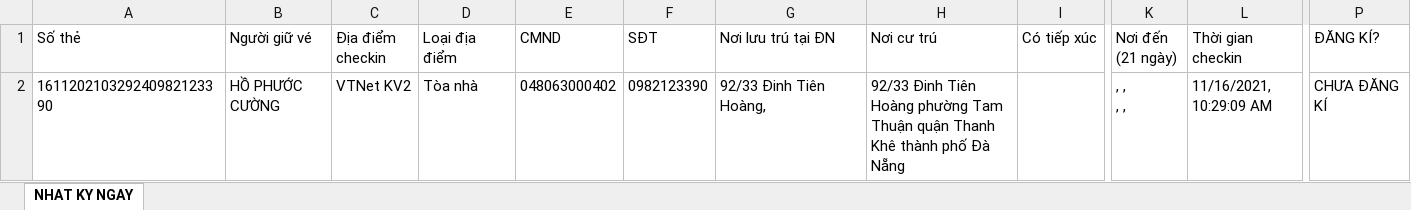
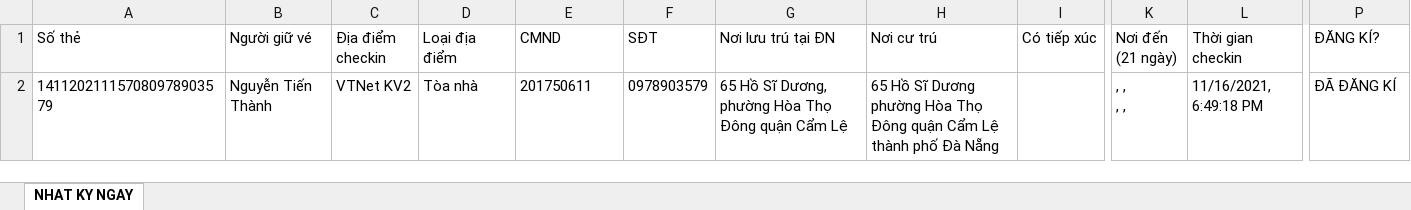
Before and after one commit to thienpn1/qrcode, an Excel workbook: log/16_11_2021.xlsx, sheet NHAT KY NGAY, drawn as a sheet; only a part is shown, gaps mark what is left out; values as stored, in another font and other column widths than the file's, no borders; the diff names each change by its address in the sheet, - before the commit and + after, or states it on an @@ line.

```diff
--- a/log/16_11_2021.xlsx (sheet NHAT KY NGAY)
+++ b/log/16_11_2021.xlsx (sheet NHAT KY NGAY)
-A2 (Số thẻ): 161120210329240982123390
+A2 (Số thẻ): 141120211157080978903579
-B2 (Người giữ vé): HỒ PHƯỚC CƯỜNG
+B2 (Người giữ vé): Nguyễn Tiến Thành
-E2 (CMND): 048063000402
+E2 (CMND): 201750611
-F2 (SĐT): 0982123390
+F2 (SĐT): 0978903579
-G2 (Nơi lưu trú tại ĐN): 92/33 Đinh Tiên Hoàng,
+G2 (Nơi lưu trú tại ĐN): 65 Hồ Sĩ Dương, phường Hòa Thọ Đông quận Cẩm Lệ
-H2 (Nơi cư trú): 92/33 Đinh Tiên Hoàng phường Tam Thuận quận Thanh Khê thành phố…
+H2 (Nơi cư trú): 65 Hồ Sĩ Dương phường Hòa Thọ Đông quận Cẩm Lệ thành phố…
-L2 (Thời gian checkin): 11/16/2021, 10:29:09 AM
+L2 (Thời gian checkin): 11/16/2021, 6:49:18 PM
-P2 (ĐĂNG KÍ?): CHƯA ĐĂNG KÍ
+P2 (ĐĂNG KÍ?): ĐÃ ĐĂNG KÍ
```
Also changed, not shown: data_usr.xlsx, 2 other files.
